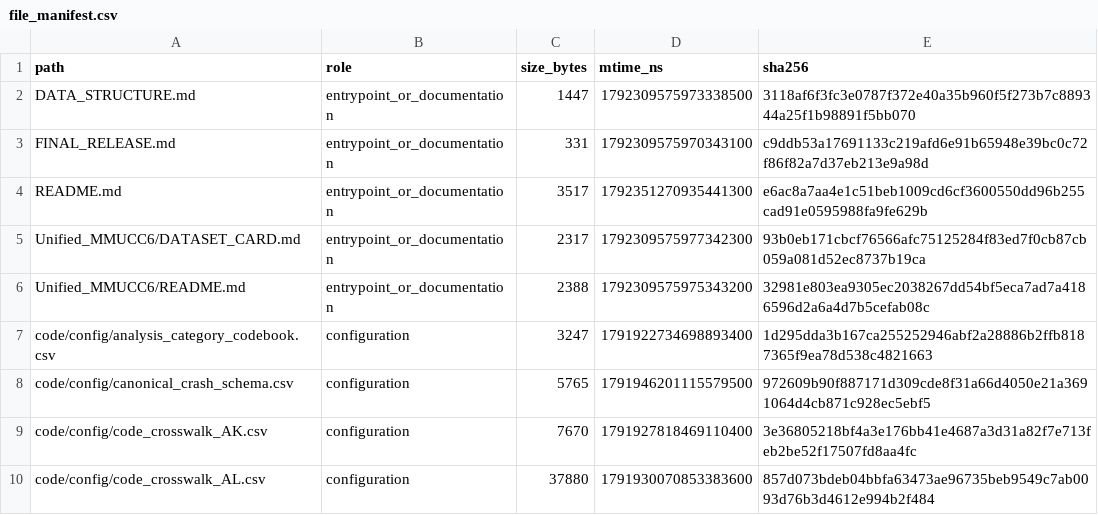
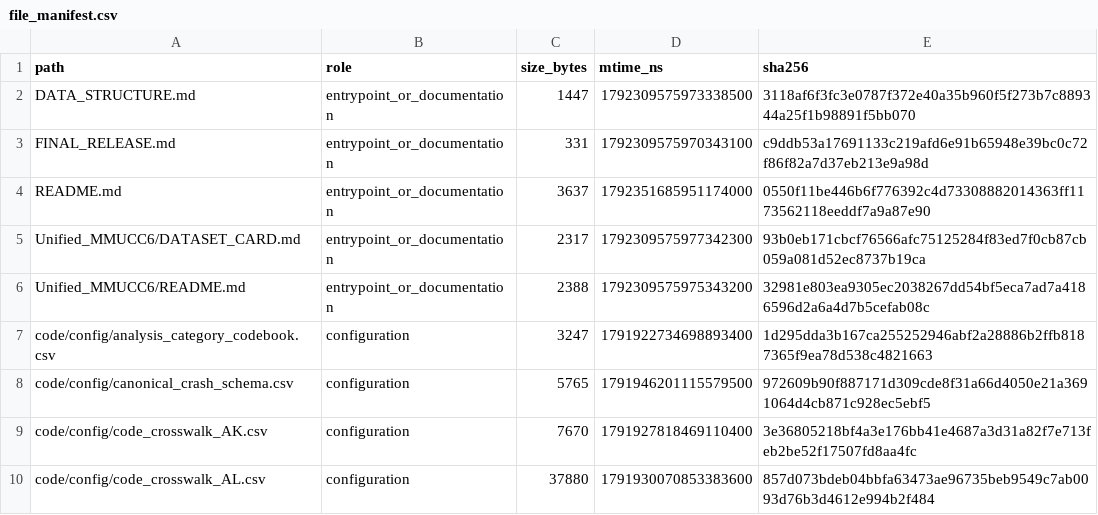
Before and after one commit to UCFLeiHan/USCrash, a CSV file: manifests/file_manifest.csv, drawn as a sheet; only a part is shown.

Commit message:
Document CC BY-NC 4.0 scope and pending source-data redistribution review

```diff
--- a/manifests/file_manifest.csv
+++ b/manifests/file_manifest.csv
@@ -3,3 +3,3 @@ DATA_STRUCTURE.md,entrypoint_or_documentation,1447,1792309575973338500,3118af6f3
 FINAL_RELEASE.md,entrypoint_or_documentation,331,1792309575970343100,c9ddb53a17691133c219afd6e91b65948e39bc0c72f86f82a7d37eb213e9a98d
-README.md,entrypoint_or_documentation,3517,1792351270935441300,e6ac8a7aa4e1c51beb1009cd6cf3600550dd96b255cad91e0595988fa9fe629b
+README.md,entrypoint_or_documentation,3637,1792351685951174000,0550f11be446b6f776392c4d73308882014363ff1173562118eeddf7a9a87e90
 Unified_MMUCC6/DATASET_CARD.md,entrypoint_or_documentation,2317,1792309575977342300,93b0eb171cbcf76566afc75125284f83ed7f0cb87cb059a081d52ec8737b19ca
```
Also changed, not shown: 4 other files.
